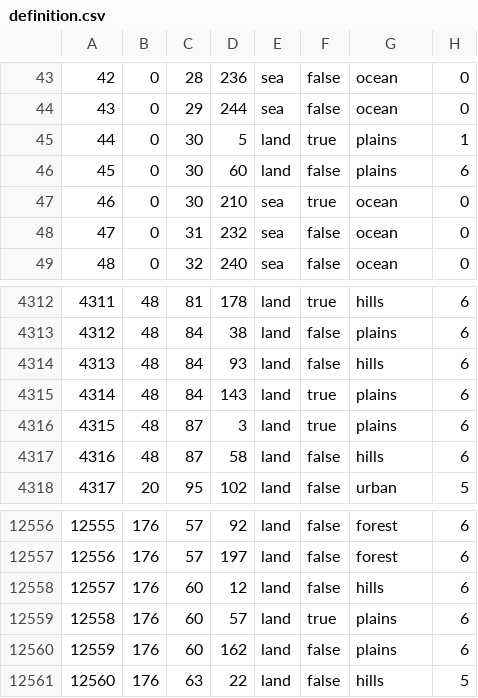
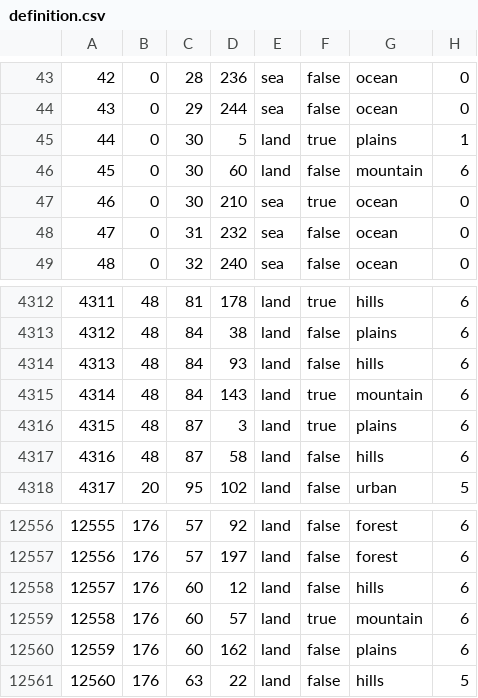
Before and after one commit to blackpilledsyrian/EoF, a CSV file: map/definition.csv, drawn as a sheet; only a part is shown, gaps mark what is left out.

```diff
--- a/map/definition.csv
+++ b/map/definition.csv
@@ -45,3 +45,3 @@
 44;0;30;5;land;true;plains;1
-45;0;30;60;land;false;plains;6
+45;0;30;60;land;false;mountain;6
 46;0;30;210;sea;true;ocean;0
@@ -4314,3 +4314,3 @@
 4313;48;84;93;land;false;hills;6
-4314;48;84;143;land;true;plains;6
+4314;48;84;143;land;true;mountain;6
 4315;48;87;3;land;true;plains;6
@@ -12558,3 +12558,3 @@
 12557;176;60;12;land;false;hills;6
-12558;176;60;57;land;true;plains;6
+12558;176;60;57;land;true;mountain;6
 12559;176;60;162;land;false;plains;6
```
Also changed, not shown: map/adjacencies.csv, 21 other files.
